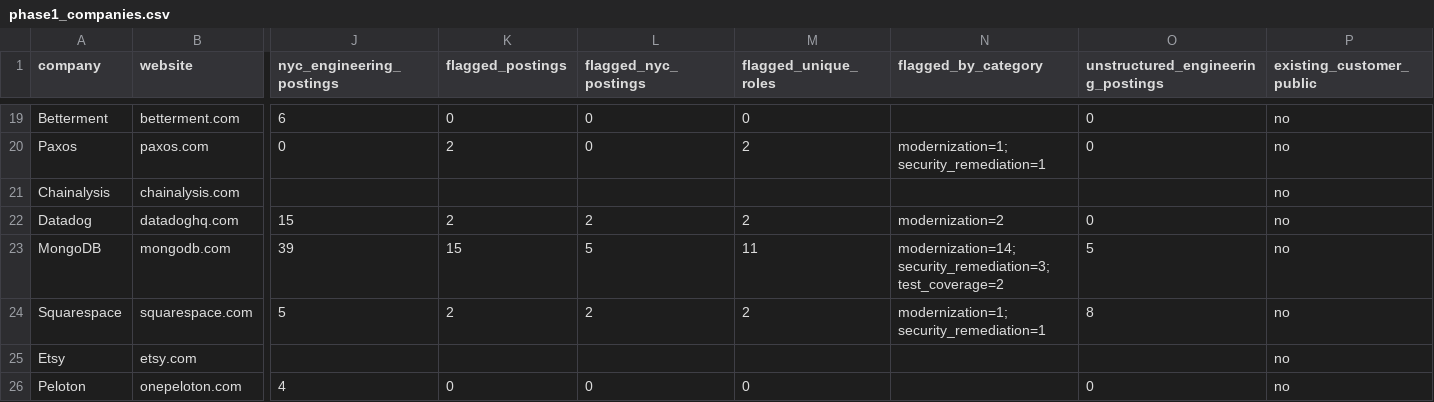
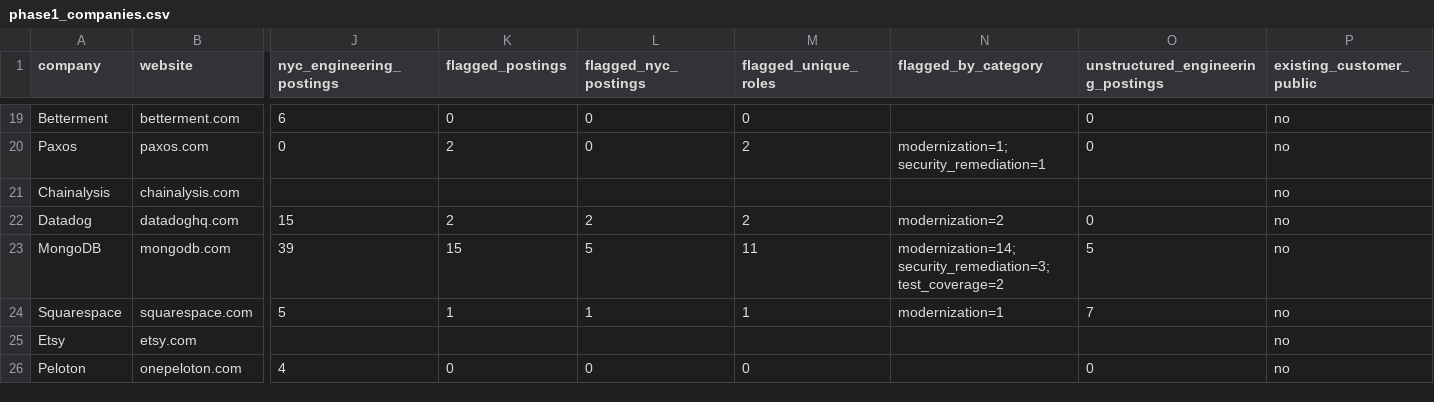
Before and after one commit to giuliapiller/nyc-prospecting-agent, a CSV file: output/phase1_companies.csv, drawn as a sheet; only a part is shown, gaps mark what is left out; the diff names each change by its address in the sheet, - before the commit and + after, or states it on an @@ line.

```diff
--- a/output/phase1_companies.csv
+++ b/output/phase1_companies.csv
-K24 (flagged_postings): 2
+K24 (flagged_postings): 1
-L24 (flagged_nyc_postings): 2
+L24 (flagged_nyc_postings): 1
-M24 (flagged_unique_roles): 2
+M24 (flagged_unique_roles): 1
-N24 (flagged_by_category): modernization=1; security_remediation=1
+N24 (flagged_by_category): modernization=1
-O24: 8
+O24: 7
```
Also changed, not shown: output/phase1_postings.csv.
